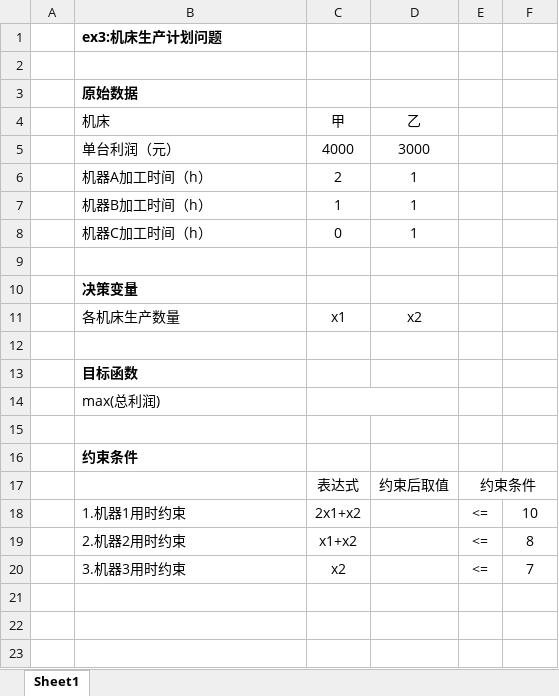
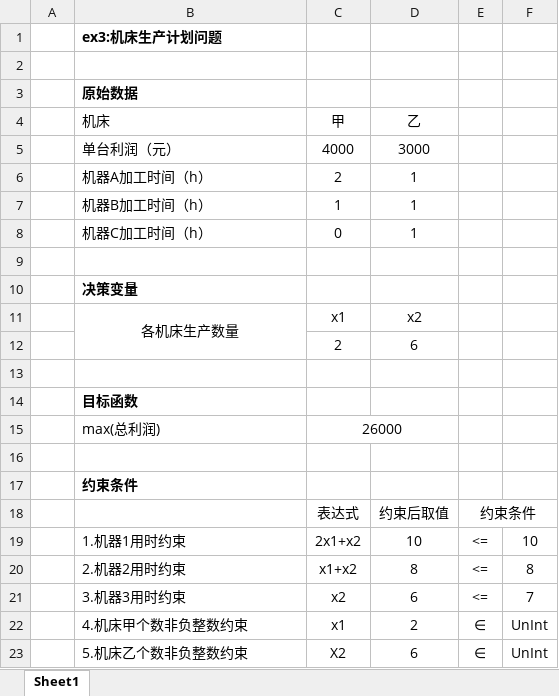
Before and after one commit to aFei-CQUT/Mworks.syslab, an Excel workbook: 11.07第五次笔记/ex3.xlsx, sheet Sheet1, drawn as a sheet; values as stored, in another font and other column widths than the file's, no borders; addresses are those after the commit; the diff names each change by its address in the sheet, - before the commit and + after, or states it on an @@ line.

```diff
--- a/11.07第五次笔记/ex3.xlsx (sheet Sheet1)
+++ b/11.07第五次笔记/ex3.xlsx (sheet Sheet1)
-B11 alignment: left
+B11 alignment: center
+B11:B12 merged
+row 12:  |  | 2 | 6
-C15 (甲): (empty)
+C15 (甲): 26000
-D19 (乙): (empty)
+D19 (乙): 10
-D20 (乙): (empty)
+D20 (乙): 8
-D21 (乙): (empty)
+D21 (乙): 6
+row 22:  | 4.机床甲个数非负整数约束 | x1 | 2 | ∈ | UnInt
+row 23:  | 5.机床乙个数非负整数约束 | X2 | 6 | ∈ | UnInt
```
Also changed, not shown: 10 other files.
